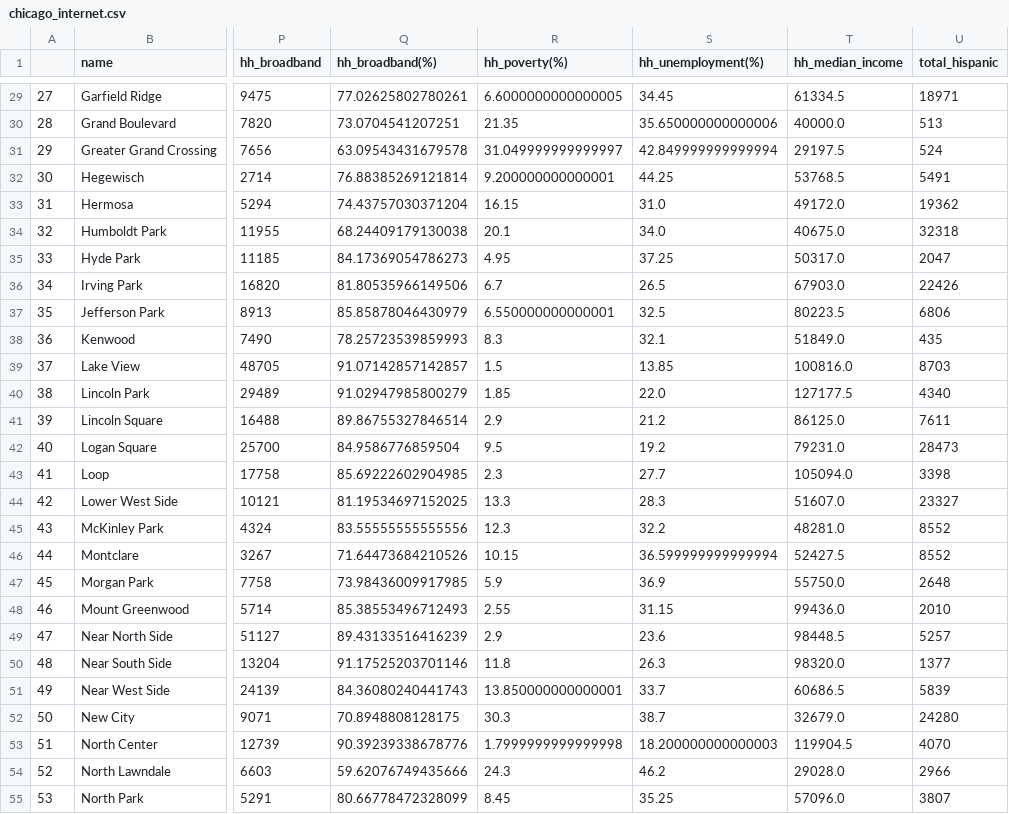
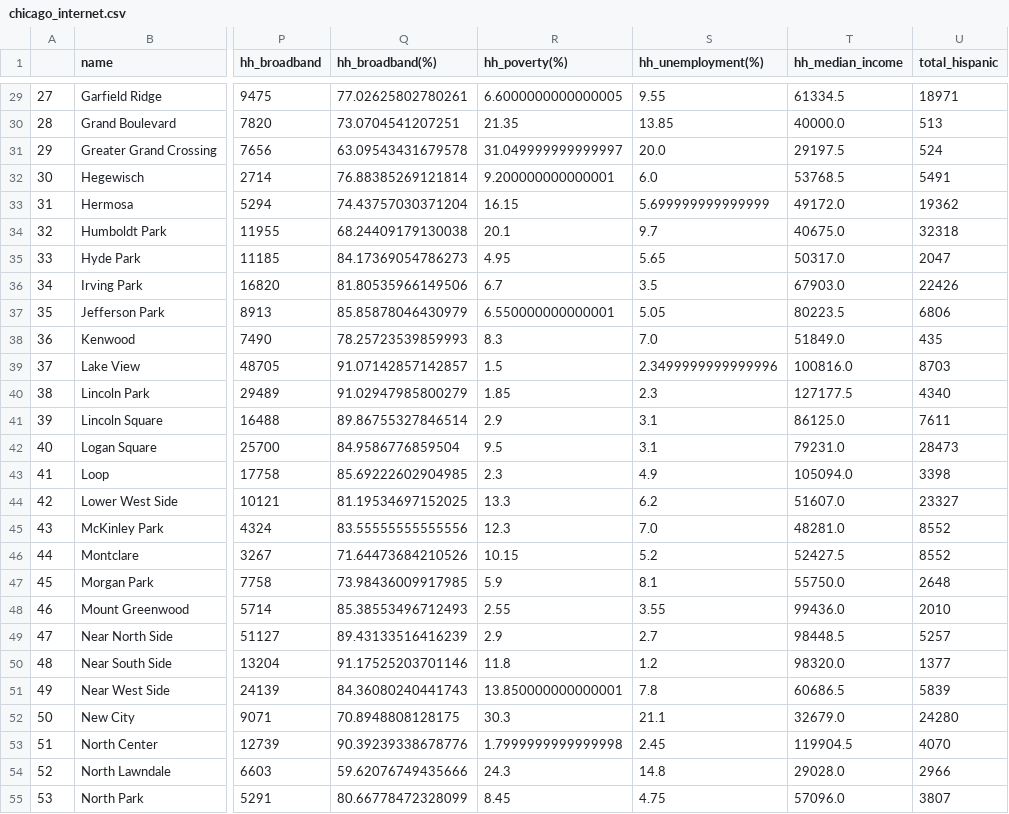
Before and after one commit to uchicago-dsi/broadbandequity, a CSV file: data/chicago_internet.csv, drawn as a sheet; only a part is shown, gaps mark what is left out; the diff covers the shown part only; the diff names each change by its address in the sheet, - before the commit and + after, or states it on an @@ line.

```diff
--- a/data/chicago_internet.csv
+++ b/data/chicago_internet.csv
-S29 (hh_unemployment(%)): 34.45
+S29 (hh_unemployment(%)): 9.55
-S30 (hh_unemployment(%)): 35.650000000000006
+S30 (hh_unemployment(%)): 13.85
-S31 (hh_unemployment(%)): 42.849999999999994
+S31 (hh_unemployment(%)): 20.0
-S32 (hh_unemployment(%)): 44.25
+S32 (hh_unemployment(%)): 6.0
-S33 (hh_unemployment(%)): 31.0
+S33 (hh_unemployment(%)): 5.699999999999999
-S34 (hh_unemployment(%)): 34.0
+S34 (hh_unemployment(%)): 9.7
-S35 (hh_unemployment(%)): 37.25
+S35 (hh_unemployment(%)): 5.65
-S36 (hh_unemployment(%)): 26.5
+S36 (hh_unemployment(%)): 3.5
-S37 (hh_unemployment(%)): 32.5
+S37 (hh_unemployment(%)): 5.05
-S38 (hh_unemployment(%)): 32.1
+S38 (hh_unemployment(%)): 7.0
-S39 (hh_unemployment(%)): 13.85
+S39 (hh_unemployment(%)): 2.3499999999999996
-S40 (hh_unemployment(%)): 22.0
+S40 (hh_unemployment(%)): 2.3
-S41 (hh_unemployment(%)): 21.2
+S41 (hh_unemployment(%)): 3.1
-S42 (hh_unemployment(%)): 19.2
+S42 (hh_unemployment(%)): 3.1
-S43 (hh_unemployment(%)): 27.7
+S43 (hh_unemployment(%)): 4.9
-S44 (hh_unemployment(%)): 28.3
+S44 (hh_unemployment(%)): 6.2
-S45 (hh_unemployment(%)): 32.2
+S45 (hh_unemployment(%)): 7.0
-S46 (hh_unemployment(%)): 36.599999999999994
+S46 (hh_unemployment(%)): 5.2
-S47 (hh_unemployment(%)): 36.9
+S47 (hh_unemployment(%)): 8.1
-S48 (hh_unemployment(%)): 31.15
+S48 (hh_unemployment(%)): 3.55
-S49 (hh_unemployment(%)): 23.6
+S49 (hh_unemployment(%)): 2.7
-S50 (hh_unemployment(%)): 26.3
+S50 (hh_unemployment(%)): 1.2
-S51 (hh_unemployment(%)): 33.7
+S51 (hh_unemployment(%)): 7.8
-S52 (hh_unemployment(%)): 38.7
+S52 (hh_unemployment(%)): 21.1
-S53 (hh_unemployment(%)): 18.200000000000003
+S53 (hh_unemployment(%)): 2.45
-S54 (hh_unemployment(%)): 46.2
+S54 (hh_unemployment(%)): 14.8
-S55 (hh_unemployment(%)): 35.25
+S55 (hh_unemployment(%)): 4.75
```
Also changed, not shown: 50 edited cells elsewhere in this file, data/acs5_profile.csv, 2 other files.
